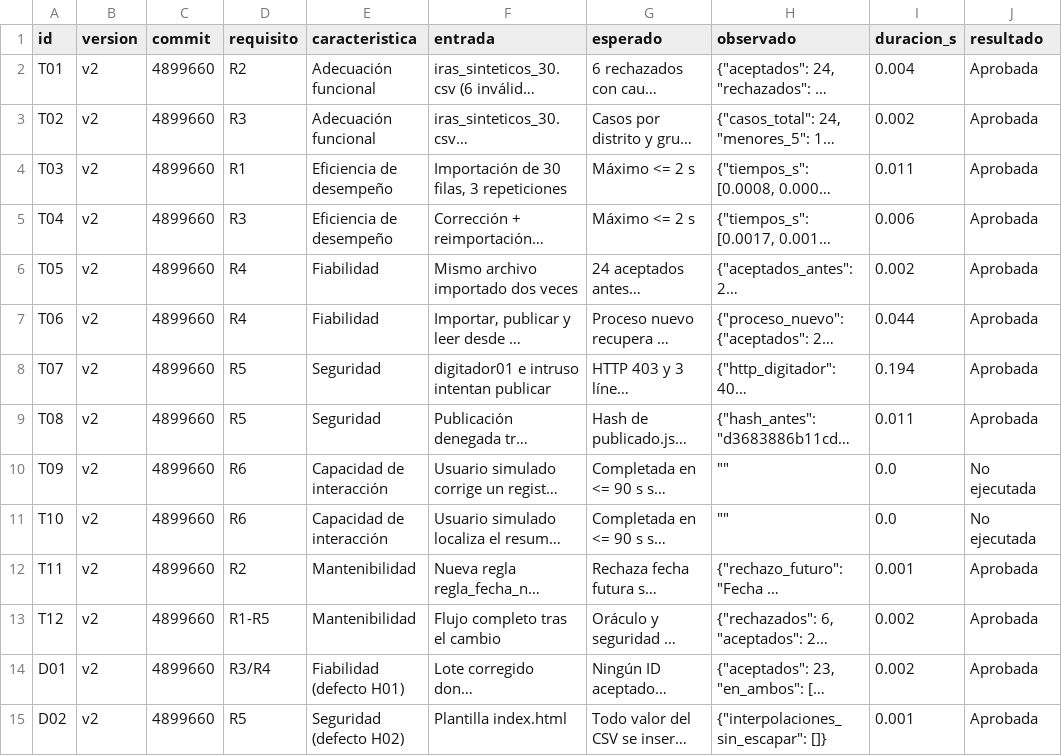
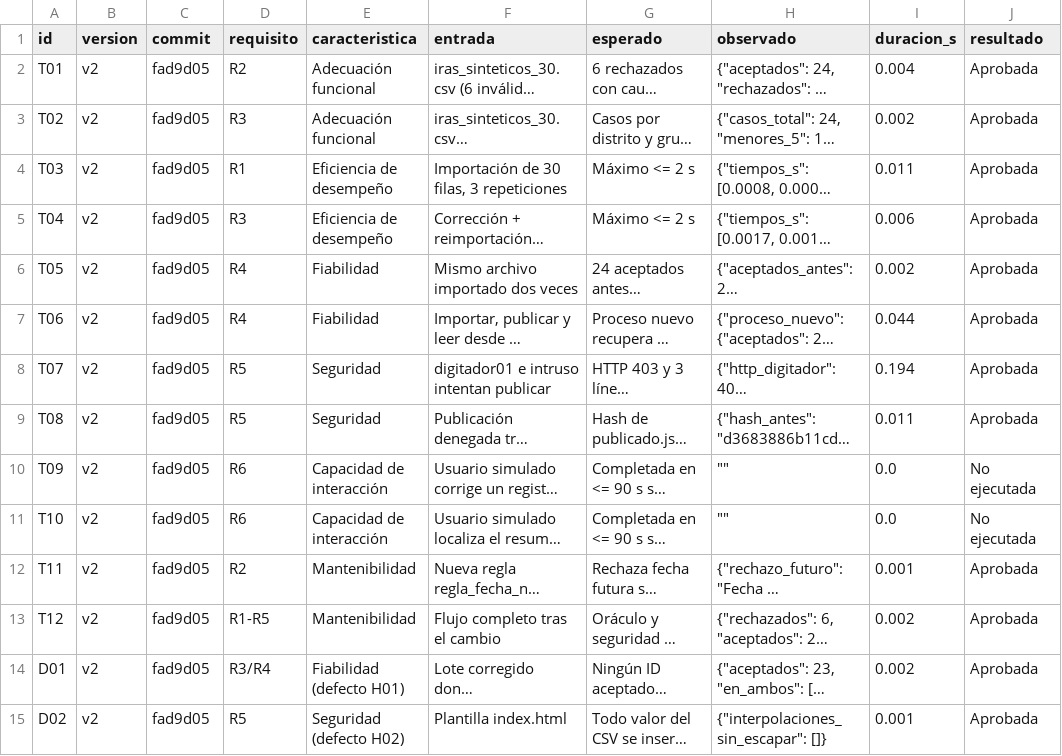
Before and after one commit to ianthony4/Cas_PanViz, a CSV file: 05_pruebas/resultados_v2.csv, drawn as a sheet; only a part is shown; long unchanged cells end in …; the diff names each change by its address in the sheet, - before the commit and + after, or states it on an @@ line.

```diff
--- a/05_pruebas/resultados_v2.csv
+++ b/05_pruebas/resultados_v2.csv
-C2:C15 (commit): 4899660
+C2:C15 (commit): fad9d05
```
Also changed, not shown: 05_pruebas/resultados_v1.csv, 07_tablero/datos/pruebas.csv, 8 other files.
